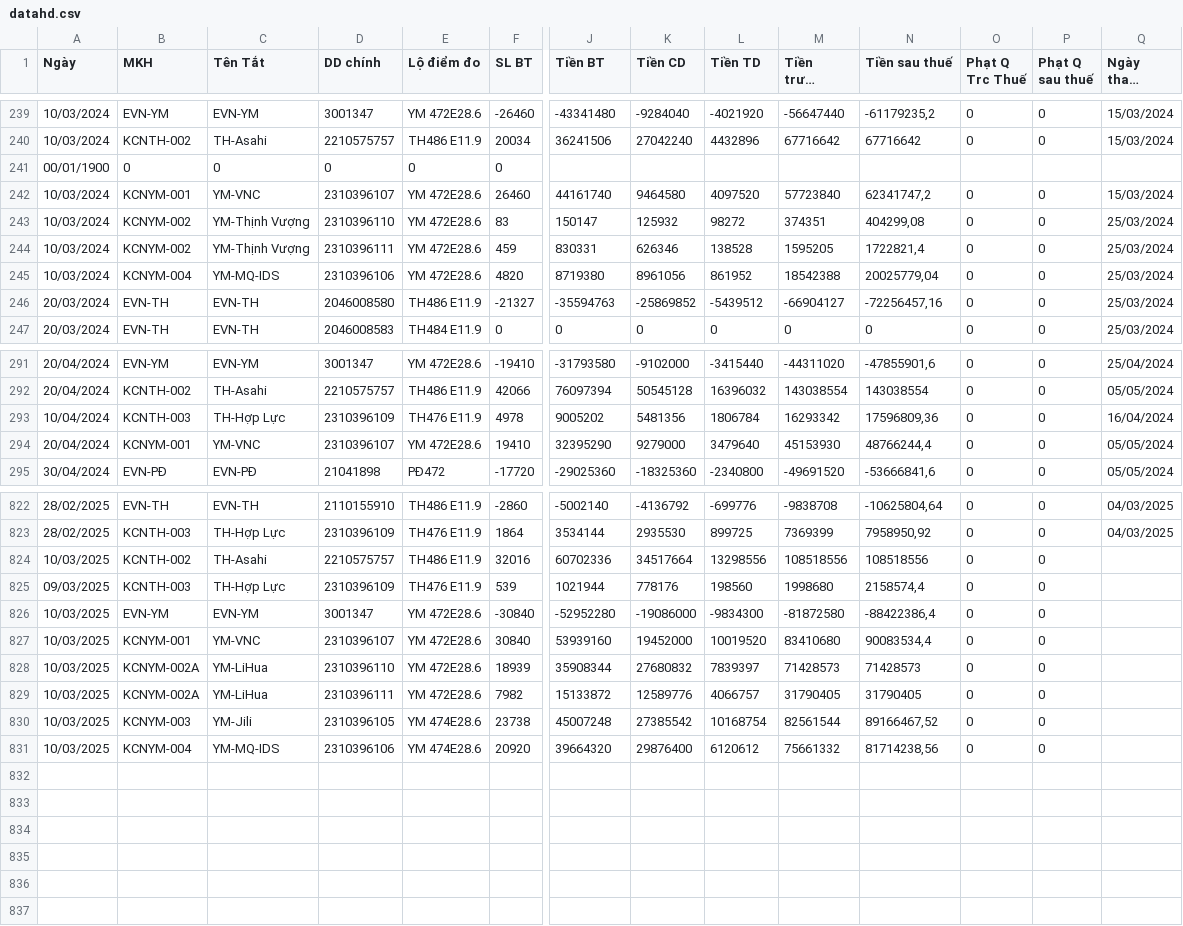
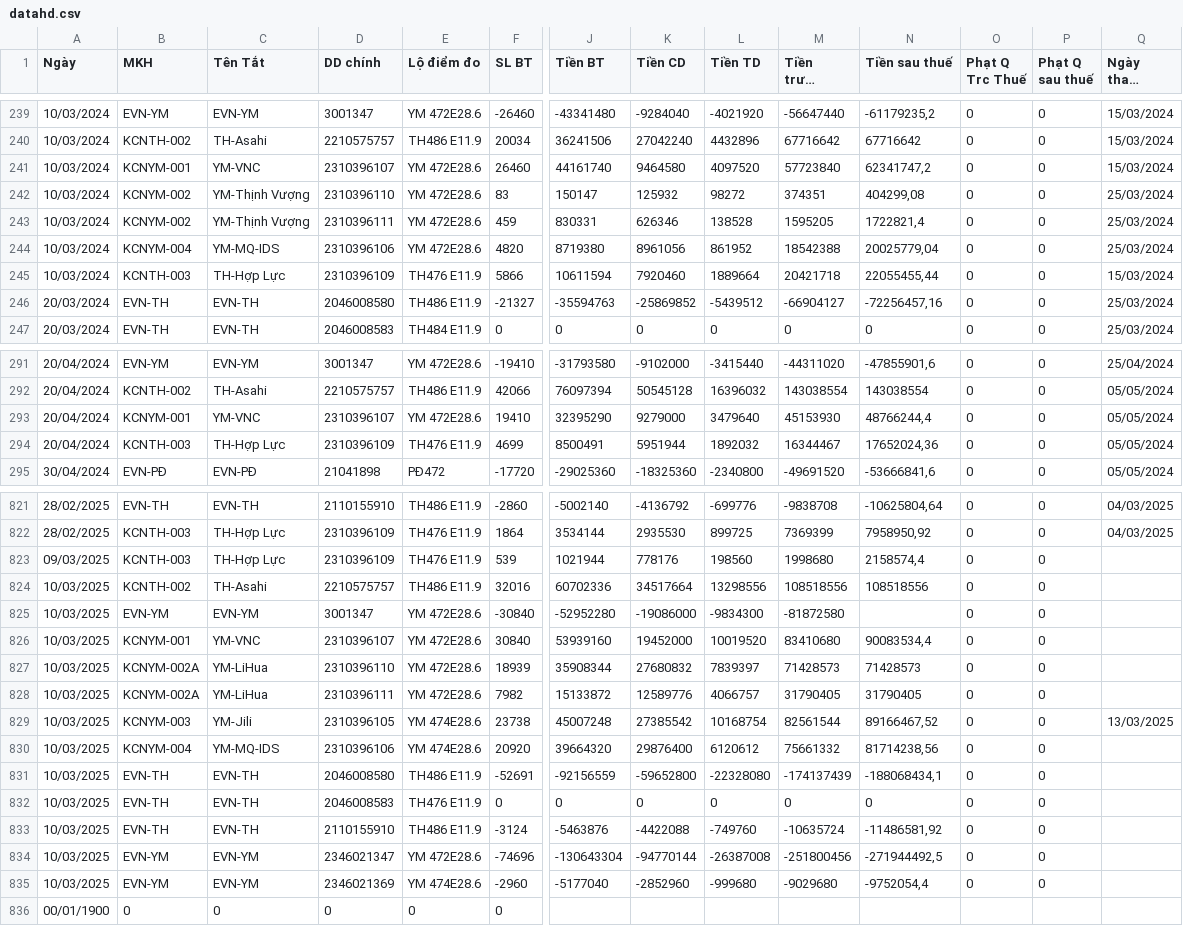
Before and after one commit to Gelex-Electric/GETC, a CSV file: assets/data/datahd.csv, drawn as a sheet; only a part is shown, gaps mark what is left out; long unchanged cells end in …; addresses are those after the commit; rows hold the shown columns only; the diff covers the shown part only; the diff names each change by its address in the sheet, - before the commit and + after, or states it on an @@ line.

Commit message:
Update datahd.csv

```diff
--- a/assets/data/datahd.csv
+++ b/assets/data/datahd.csv
@@ row 252 moved to row 245: 10/03/2024 @@
@@ row 293 moved to row 284: 10/04/2024 @@
@@ row 306 moved to row 294: 20/04/2024 @@
@@ row 825 moved to row 823: 09/03/2025 @@
-N825 (Tiền sau thuế): -88422386,4
+N825 (Tiền sau thuế): (empty)
-Q829 (Ngày thanh toán): (empty)
+Q829 (Ngày thanh toán): 13/03/2025
+row 831: 10/03/2025 | EVN-TH | EVN-TH | 2046008580 | TH486 E11.9 | -52691 | -92156559 | -59652800 | -22328080 | -174137439 | -188068434,1 | 0 | 0
+row 832: 10/03/2025 | EVN-TH | EVN-TH | 2046008583 | TH476 E11.9 | 0 | 0 | 0 | 0 | 0 | 0 | 0 | 0
+row 833: 10/03/2025 | EVN-TH | EVN-TH | 2110155910 | TH486 E11.9 | -3124 | -5463876 | -4422088 | -749760 | -10635724 | -11486581,92 | 0 | 0
+row 834: 10/03/2025 | EVN-YM | EVN-YM | 2346021347 | YM 472E28.6 | -74696 | -130643304 | -94770144 | -26387008 | -251800456 | -271944492,5 | 0 | 0
+row 835: 10/03/2025 | EVN-YM | EVN-YM | 2346021369 | YM 474E28.6 | -2960 | -5177040 | -2852960 | -999680 | -9029680 | -9752054,4 | 0 | 0
@@ row 241 moved to row 836: 00/01/1900 @@
```
Also changed, not shown: 21 moved rows and 1 edited cell elsewhere in this file.
